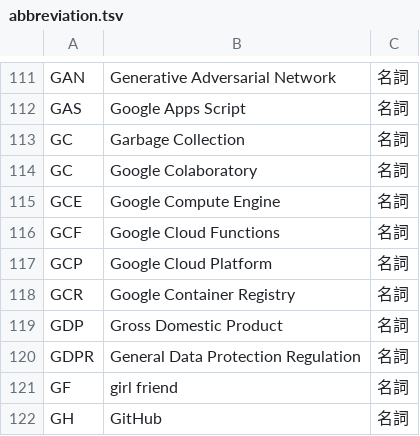
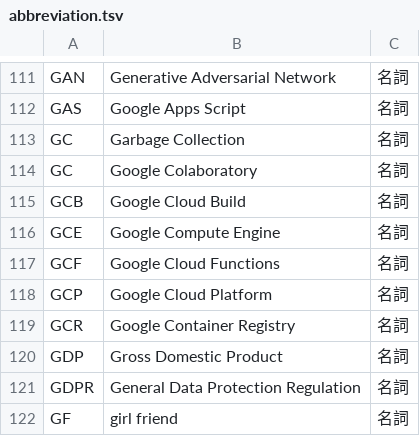
Before and after one commit to peaceiris/google-ime-dictionary, a TSV file: tsv/abbreviation.tsv, drawn as a sheet; only a part is shown, gaps mark what is left out; the shorter side is filled out with more unchanged rows; the diff names each change by its address in the sheet, - before the commit and + after, or states it on an @@ line.

Commit message:
Script: add GCB (Google Cloud Build)

```diff
--- a/tsv/abbreviation.tsv
+++ b/tsv/abbreviation.tsv
+row 115: GCB | Google Cloud Build | 名詞
```
Also changed, not shown: 1 other file.
